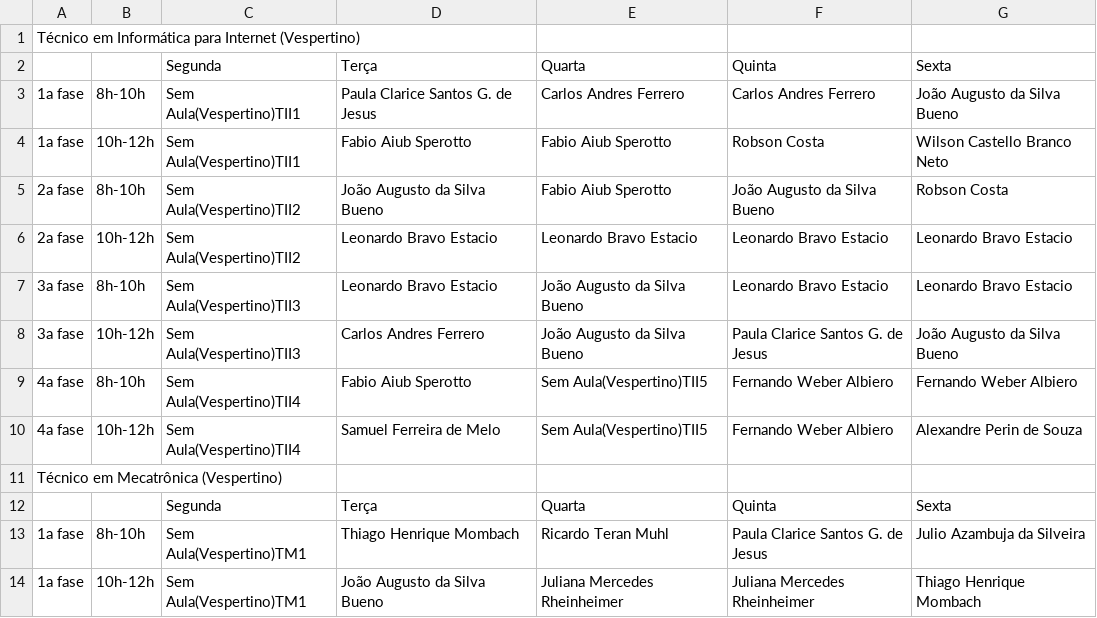
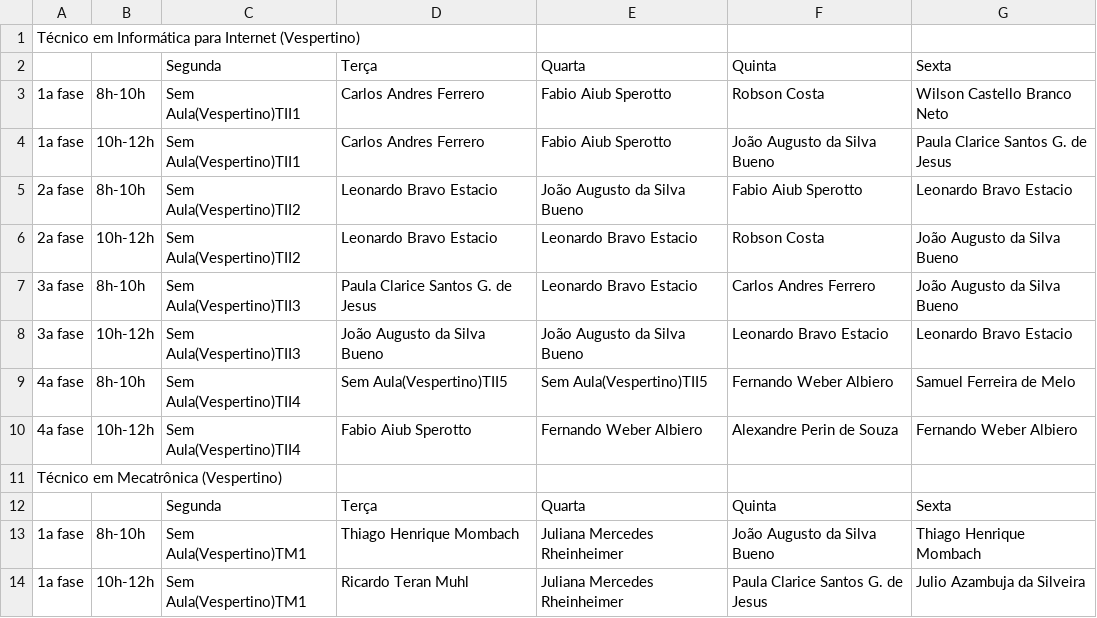
Before and after one commit to matheusosp/AlgoritmoGenetico_TimeTabling, a CSV file: horarios_professores_(Vespertino).csv, drawn as a sheet; only a part is shown; the diff covers the shown part only.

```diff
--- a/horarios_professores_(Vespertino).csv
+++ b/horarios_professores_(Vespertino).csv
@@ -2,13 +2,13 @@ Técnico em Informática para Internet (Vespertino)
 ;;Segunda;Terça;Quarta;Quinta;Sexta
-1a fase;8h-10h;Sem Aula(Vespertino)TII1;Paula Clarice Santos G. de Jesus;Carlos Andres Ferrero;Carlos Andres Ferrero;João Augusto da Silva Bueno
-1a fase;10h-12h;Sem Aula(Vespertino)TII1;Fabio Aiub Sperotto;Fabio Aiub Sperotto;Robson Costa;Wilson Castello Branco Neto
-2a fase;8h-10h;Sem Aula(Vespertino)TII2;João Augusto da Silva Bueno;Fabio Aiub Sperotto;João Augusto da Silva Bueno;Robson Costa
-2a fase;10h-12h;Sem Aula(Vespertino)TII2;Leonardo Bravo Estacio;Leonardo Bravo Estacio;Leonardo Bravo Estacio;Leonardo Bravo Estacio
-3a fase;8h-10h;Sem Aula(Vespertino)TII3;Leonardo Bravo Estacio;João Augusto da Silva Bueno;Leonardo Bravo Estacio;Leonardo Bravo Estacio
-3a fase;10h-12h;Sem Aula(Vespertino)TII3;Carlos Andres Ferrero;João Augusto da Silva Bueno;Paula Clarice Santos G. de Jesus;João Augusto da Silva Bueno
-4a fase;8h-10h;Sem Aula(Vespertino)TII4;Fabio Aiub Sperotto;Sem Aula(Vespertino)TII5;Fernando Weber Albiero;Fernando Weber Albiero
-4a fase;10h-12h;Sem Aula(Vespertino)TII4;Samuel Ferreira de Melo;Sem Aula(Vespertino)TII5;Fernando Weber Albiero;Alexandre Perin de Souza
+1a fase;8h-10h;Sem Aula(Vespertino)TII1;Carlos Andres Ferrero;Fabio Aiub Sperotto;Robson Costa;Wilson Castello Branco Neto
+1a fase;10h-12h;Sem Aula(Vespertino)TII1;Carlos Andres Ferrero;Fabio Aiub Sperotto;João Augusto da Silva Bueno;Paula Clarice Santos G. de Jesus
+2a fase;8h-10h;Sem Aula(Vespertino)TII2;Leonardo Bravo Estacio;João Augusto da Silva Bueno;Fabio Aiub Sperotto;Leonardo Bravo Estacio
+2a fase;10h-12h;Sem Aula(Vespertino)TII2;Leonardo Bravo Estacio;Leonardo Bravo Estacio;Robson Costa;João Augusto da Silva Bueno
+3a fase;8h-10h;Sem Aula(Vespertino)TII3;Paula Clarice Santos G. de Jesus;Leonardo Bravo Estacio;Carlos Andres Ferrero;João Augusto da Silva Bueno
+3a fase;10h-12h;Sem Aula(Vespertino)TII3;João Augusto da Silva Bueno;João Augusto da Silva Bueno;Leonardo Bravo Estacio;Leonardo Bravo Estacio
+4a fase;8h-10h;Sem Aula(Vespertino)TII4;Sem Aula(Vespertino)TII5;Sem Aula(Vespertino)TII5;Fernando Weber Albiero;Samuel Ferreira de Melo
+4a fase;10h-12h;Sem Aula(Vespertino)TII4;Fabio Aiub Sperotto;Fernando Weber Albiero;Alexandre Perin de Souza;Fernando Weber Albiero
 Técnico em Mecatrônica (Vespertino)
 ;;Segunda;Terça;Quarta;Quinta;Sexta
-1a fase;8h-10h;Sem Aula(Vespertino)TM1;Thiago Henrique Mombach;Ricardo Teran Muhl;Paula Clarice Santos G. de Jesus;Julio Azambuja da Silveira
-1a fase;10h-12h;Sem Aula(Vespertino)TM1;João Augusto da Silva Bueno;Juliana Mercedes Rheinheimer;Juliana Mercedes Rheinheimer;Thiago Henrique Mombach
+1a fase;8h-10h;Sem Aula(Vespertino)TM1;Thiago Henrique Mombach;Juliana Mercedes Rheinheimer;João Augusto da Silva Bueno;Thiago Henrique Mombach
+1a fase;10h-12h;Sem Aula(Vespertino)TM1;Ricardo Teran Muhl;Juliana Mercedes Rheinheimer;Paula Clarice Santos G. de Jesus;Julio Azambuja da Silveira
```
Also changed, not shown: 44 edited cells elsewhere in this file, horarios_disciplinas_(Matutino).csv, horarios_disciplinas_(Vespertino).csv, 3 other files.
